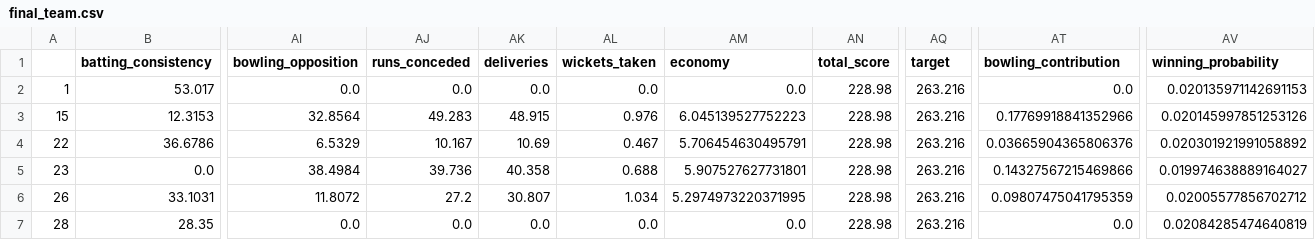
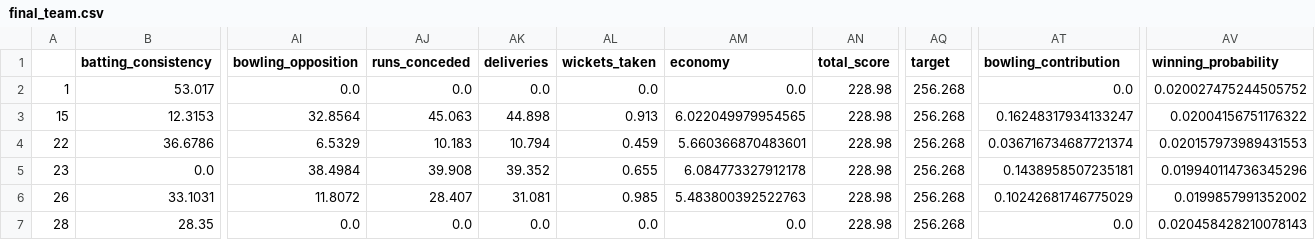
Before and after one commit to umayangag/cric-info-scrapers, a CSV file: src/final_data/final_team.csv, drawn as a sheet; only a part is shown, gaps mark what is left out; the diff covers the shown part only; the diff names each change by its address in the sheet, - before the commit and + after, or states it on an @@ line.

Commit message:
enable bowling weather attr

```diff
--- a/src/final_data/final_team.csv
+++ b/src/final_data/final_team.csv
-AQ2:AQ7 (target): 263.216
+AQ2:AQ7 (target): 256.268
-AV2 (winning_probability): 0.020135971142691153
+AV2 (winning_probability): 0.020027475244505752
-AJ3 (runs_conceded): 49.283
+AJ3 (runs_conceded): 45.063
-AK3 (deliveries): 48.915
+AK3 (deliveries): 44.898
-AL3 (wickets_taken): 0.976
+AL3 (wickets_taken): 0.913
-AM3 (economy): 6.045139527752223
+AM3 (economy): 6.022049979954565
-AT3 (bowling_contribution): 0.17769918841352966
+AT3 (bowling_contribution): 0.16248317934133247
-AV3 (winning_probability): 0.020145997851253126
+AV3 (winning_probability): 0.02004156751176322
-AJ4 (runs_conceded): 10.167
+AJ4 (runs_conceded): 10.183
-AK4 (deliveries): 10.69
+AK4 (deliveries): 10.794
-AL4 (wickets_taken): 0.467
+AL4 (wickets_taken): 0.459
-AM4 (economy): 5.706454630495791
+AM4 (economy): 5.660366870483601
-AT4 (bowling_contribution): 0.03665904365806376
+AT4 (bowling_contribution): 0.036716734687721374
-AV4 (winning_probability): 0.020301921991058892
+AV4 (winning_probability): 0.020157973989431553
-AJ5 (runs_conceded): 39.736
+AJ5 (runs_conceded): 39.908
-AK5 (deliveries): 40.358
+AK5 (deliveries): 39.352
-AL5 (wickets_taken): 0.688
+AL5 (wickets_taken): 0.655
-AM5 (economy): 5.907527627731801
+AM5 (economy): 6.084773327912178
-AT5 (bowling_contribution): 0.14327567215469866
+AT5 (bowling_contribution): 0.1438958507235181
-AV5 (winning_probability): 0.019974638889164027
+AV5 (winning_probability): 0.019940114736345296
-AJ6 (runs_conceded): 27.2
+AJ6 (runs_conceded): 28.407
-AK6 (deliveries): 30.807
+AK6 (deliveries): 31.081
-AL6 (wickets_taken): 1.034
+AL6 (wickets_taken): 0.985
-AM6 (economy): 5.2974973220371995
+AM6 (economy): 5.483800392522763
-AT6 (bowling_contribution): 0.09807475041795359
+AT6 (bowling_contribution): 0.10242681746775029
-AV6 (winning_probability): 0.02005577856702712
+AV6 (winning_probability): 0.0199857991352002
-AV7 (winning_probability): 0.02084285474640819
+AV7 (winning_probability): 0.020458428210078143
```
Also changed, not shown: 21 edited cells elsewhere in this file, src/final_data/match_win.csv, src/team_selection/final_dataset.csv, 2 other files.
